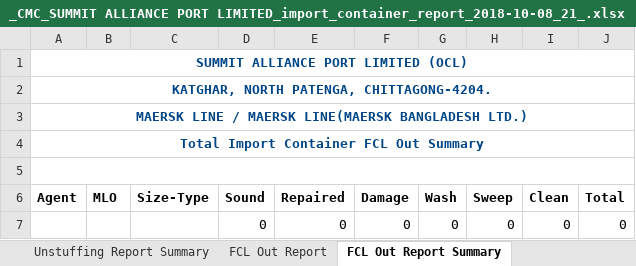
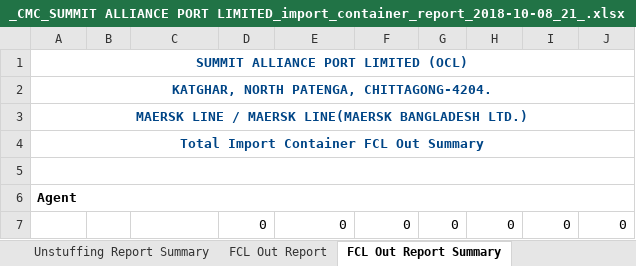
Before and after one commit to rufaruqui/sodms-mailer, an Excel workbook: reports/_CMC_SUMMIT ALLIANCE PORT LIMITED_import_container_report_2018-10-08_21_.xlsx, sheet FCL Out Report Summary, drawn as a sheet; values as stored, in another font and other column widths than the file's, no borders; the diff names each change by its address in the sheet, - before the commit and + after, or states it on an @@ line.

```diff
--- a/reports/_CMC_SUMMIT ALLIANCE PORT LIMITED_import_container_report_2018-10-08_21_.xlsx (sheet FCL Out Report Summary)
+++ b/reports/_CMC_SUMMIT ALLIANCE PORT LIMITED_import_container_report_2018-10-08_21_.xlsx (sheet FCL Out Report Summary)
+A6:J6 merged
-B6: MLO
+B6: (empty)
-C6: Size-Type
+C6: (empty)
-D6: Sound
+D6: (empty)
-E6: Repaired
+E6: (empty)
-F6: Damage
+F6: (empty)
-G6: Wash
+G6: (empty)
-H6: Sweep
+H6: (empty)
-I6: Clean
+I6: (empty)
-J6: Total
+J6: (empty)
```
Also changed, not shown: sheet In Report, sheet In Report Summary, sheet Issue Balance Report Summary, sheet Laden Stock Report Summary, sheet Unstuffing Report Summary, sheet Unstuffing Report, 3 more sheets, hidden cells, reports/_ANG_SUMMIT ALLIANCE PORT LIMITED_import_container_report_2018-10-08_14_.xlsx, reports/_COSCO AGENT_SUMMIT ALLIANCE PORT LIMITED_import_container_report_2018-10-08_25_.xlsx, 21 other files.
